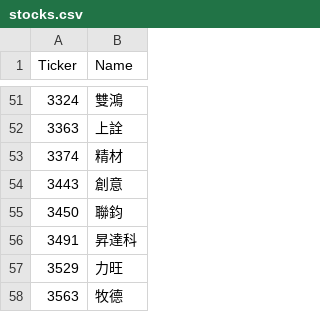
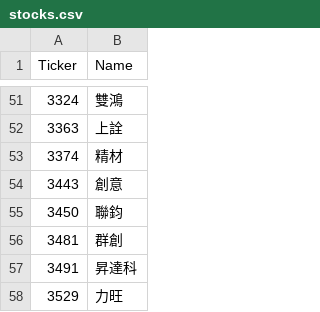
Before and after one commit to Nicole0101/Gold, a CSV file: stocks.csv, drawn as a sheet; only a part is shown, gaps mark what is left out; the shorter side is filled out with more unchanged rows; the diff names each change by its address in the sheet, - before the commit and + after, or states it on an @@ line.

```diff
--- a/stocks.csv
+++ b/stocks.csv
+row 56: 3481 | 群創
```
